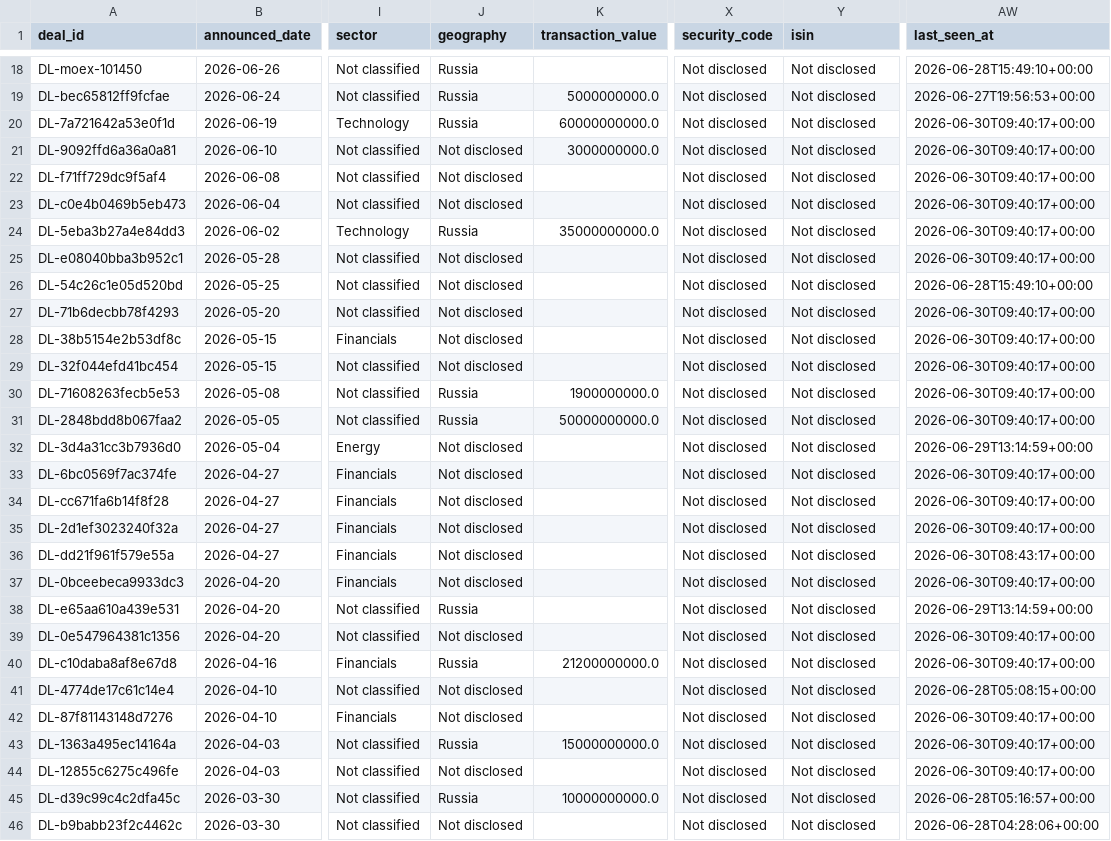
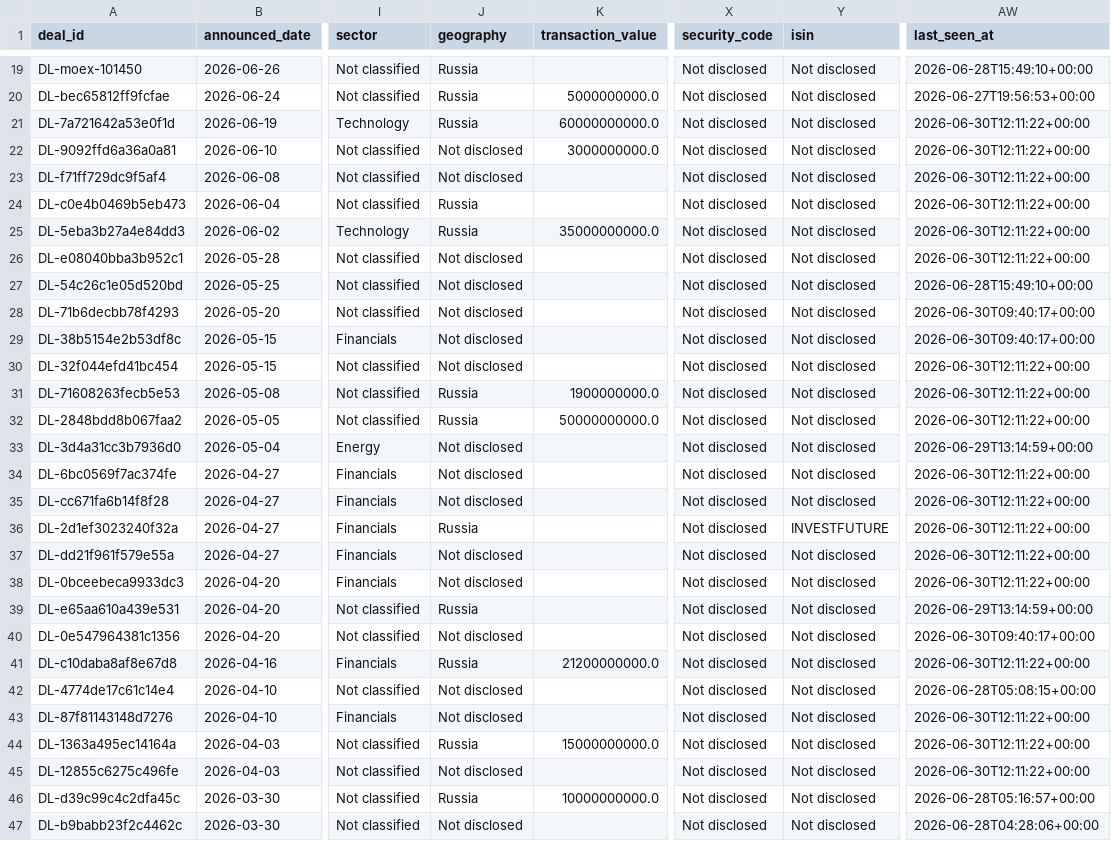
Before and after one commit to irisaurum/deal-markets-copilot, a CSV file: output/precedent_transactions.csv, drawn as a sheet; only a part is shown, gaps mark what is left out; addresses are those after the commit; the diff covers the shown part only; the diff names each change by its address in the sheet, - before the commit and + after, or states it on an @@ line.

```diff
--- a/output/precedent_transactions.csv
+++ b/output/precedent_transactions.csv
-AW21:AW26 (last_seen_at): 2026-06-30T09:40:17+00:00
+AW21:AW26 (last_seen_at): 2026-06-30T12:11:22+00:00
-J24 (geography): Not disclosed
+J24 (geography): Russia
-AW30:AW32 (last_seen_at): 2026-06-30T09:40:17+00:00
+AW30:AW32 (last_seen_at): 2026-06-30T12:11:22+00:00
-AW34:AW36 (last_seen_at): 2026-06-30T09:40:17+00:00
+AW34:AW36 (last_seen_at): 2026-06-30T12:11:22+00:00
-J36 (geography): Not disclosed
+J36 (geography): Russia
-Y36 (isin): Not disclosed
+Y36 (isin): INVESTFUTURE
-AW37 (last_seen_at): 2026-06-30T08:43:17+00:00
+AW37 (last_seen_at): 2026-06-30T12:11:22+00:00
-AW38 (last_seen_at): 2026-06-30T09:40:17+00:00
+AW38 (last_seen_at): 2026-06-30T12:11:22+00:00
-AW41 (last_seen_at): 2026-06-30T09:40:17+00:00
+AW41 (last_seen_at): 2026-06-30T12:11:22+00:00
-AW43:AW45 (last_seen_at): 2026-06-30T09:40:17+00:00
+AW43:AW45 (last_seen_at): 2026-06-30T12:11:22+00:00
```
Also changed, not shown: 1 added row and 11 edited cells elsewhere in this file, 3 other files.
